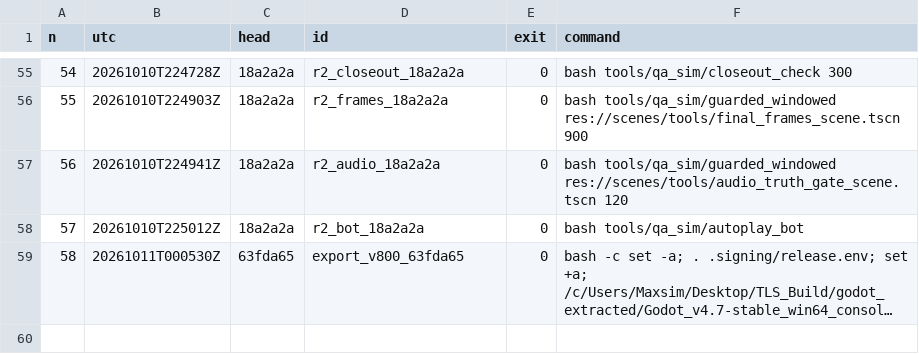
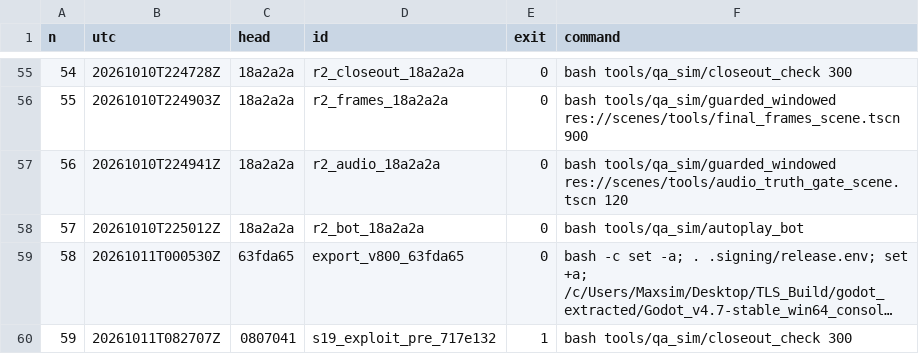
Before and after one commit to maxxxxx55555/igra, a TSV file: docs/artifacts/rc16/launch_ledger.tsv, drawn as a sheet; only a part is shown, gaps mark what is left out; long unchanged cells end in …; the diff names each change by its address in the sheet, - before the commit and + after, or states it on an @@ line.

```diff
--- a/docs/artifacts/rc16/launch_ledger.tsv
+++ b/docs/artifacts/rc16/launch_ledger.tsv
+row 60: 59 | 20261011T082707Z | 0807041 | s19_exploit_pre_717e132 | 1 | bash tools/qa_sim/closeout_check 300
```
Also changed, not shown: 4 other files.
